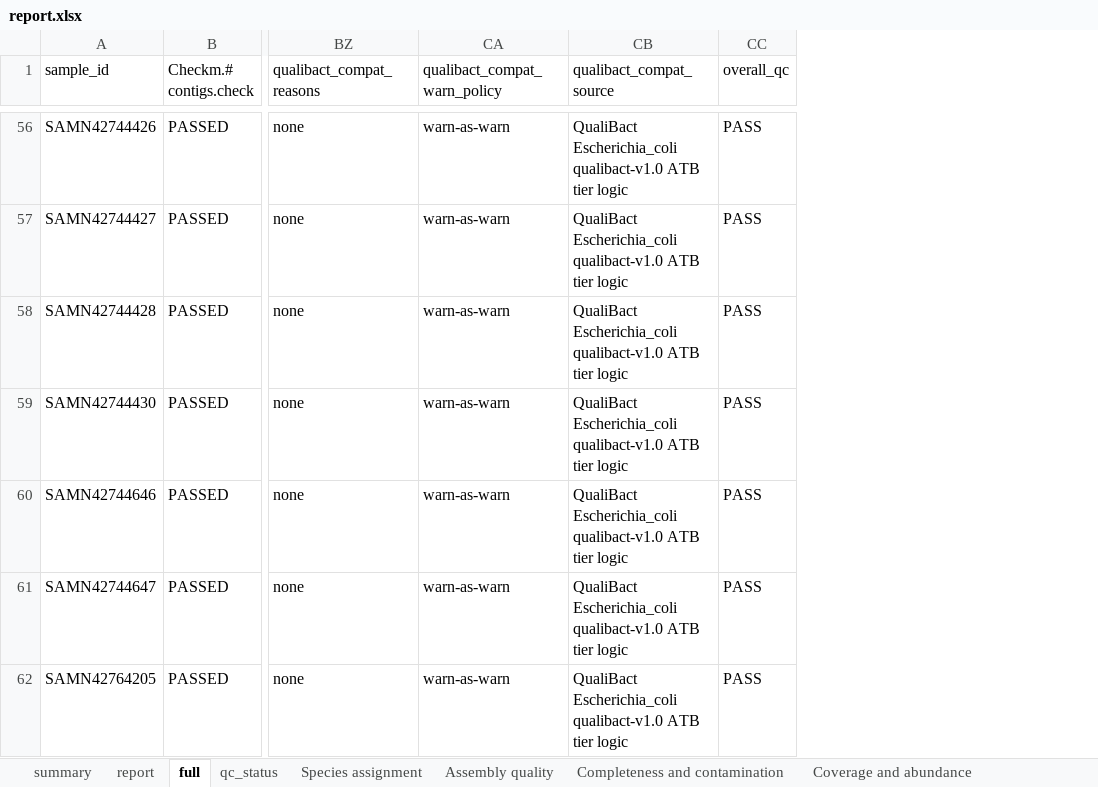
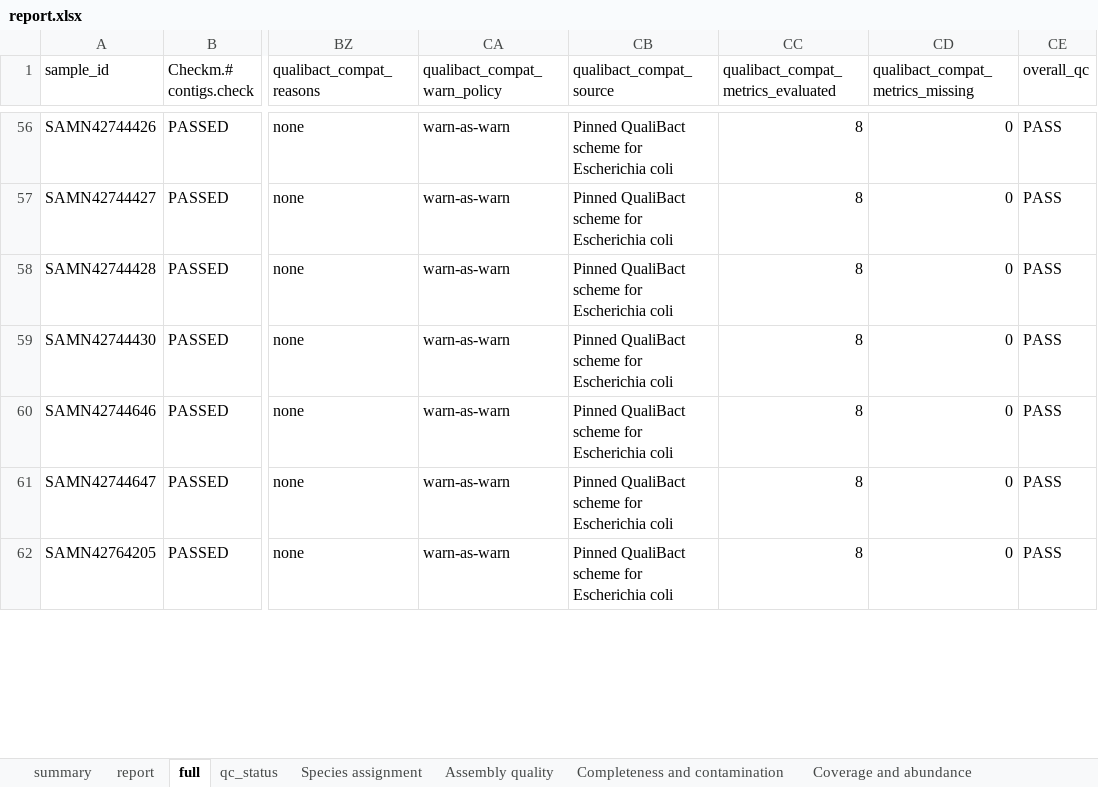
Before and after one commit to happykhan/speccheck, an Excel workbook: examples/qualibact_ecoli/real_run_100/report/report.xlsx, sheet full, drawn as a sheet; only a part is shown, gaps mark what is left out; values as stored, in another font and other column widths than the file's, no borders; the diff covers the shown part only; the diff names each change by its address in the sheet, - before the commit and + after, or states it on an @@ line.

```diff
--- a/examples/qualibact_ecoli/real_run_100/report/report.xlsx (sheet full)
+++ b/examples/qualibact_ecoli/real_run_100/report/report.xlsx (sheet full)
+column CC, row 1: qualibact_compat_metrics_evaluated; rows 56-62: all 8
+column CD (qualibact_compat_metrics_missing), rows 56-62: all 0
-CB56:CB62 (qualibact_compat_source): QualiBact Escherichia_coli qualibact-v1.0 ATB tier logic
+CB56:CB62 (qualibact_compat_source): Pinned QualiBact scheme for Escherichia coli
```
Also changed, not shown: 151 edited cells elsewhere in this sheet, sheet summary, sheet report, sheet qc_status, sheet Species assignment, 53 other files.
